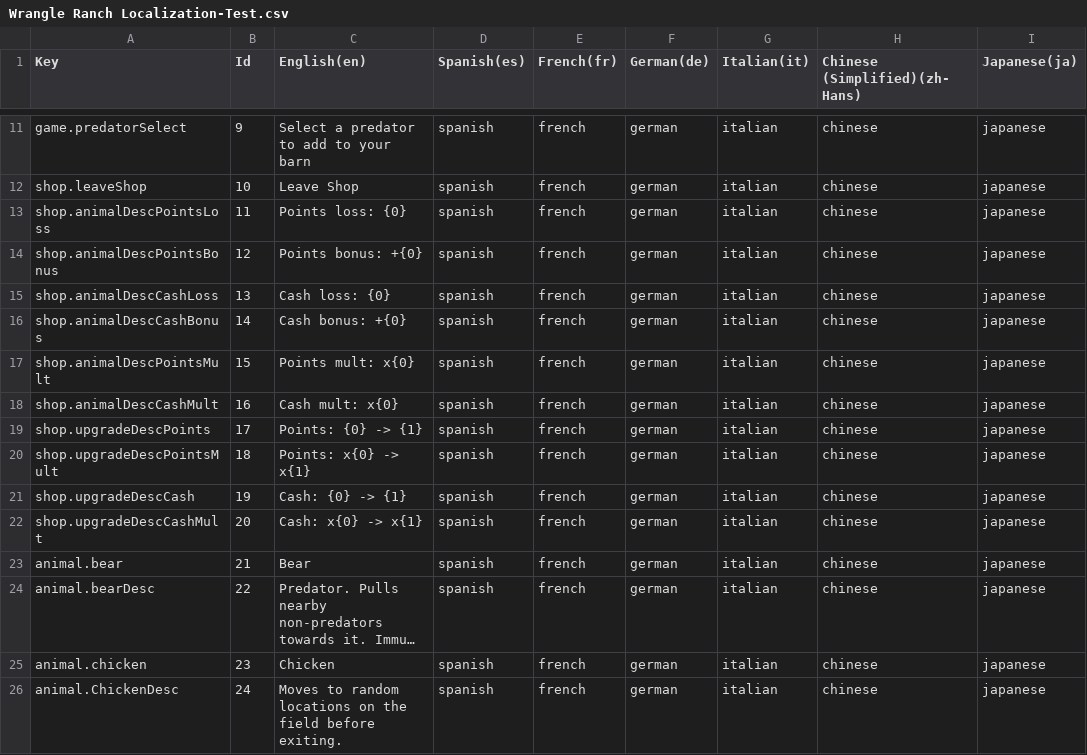
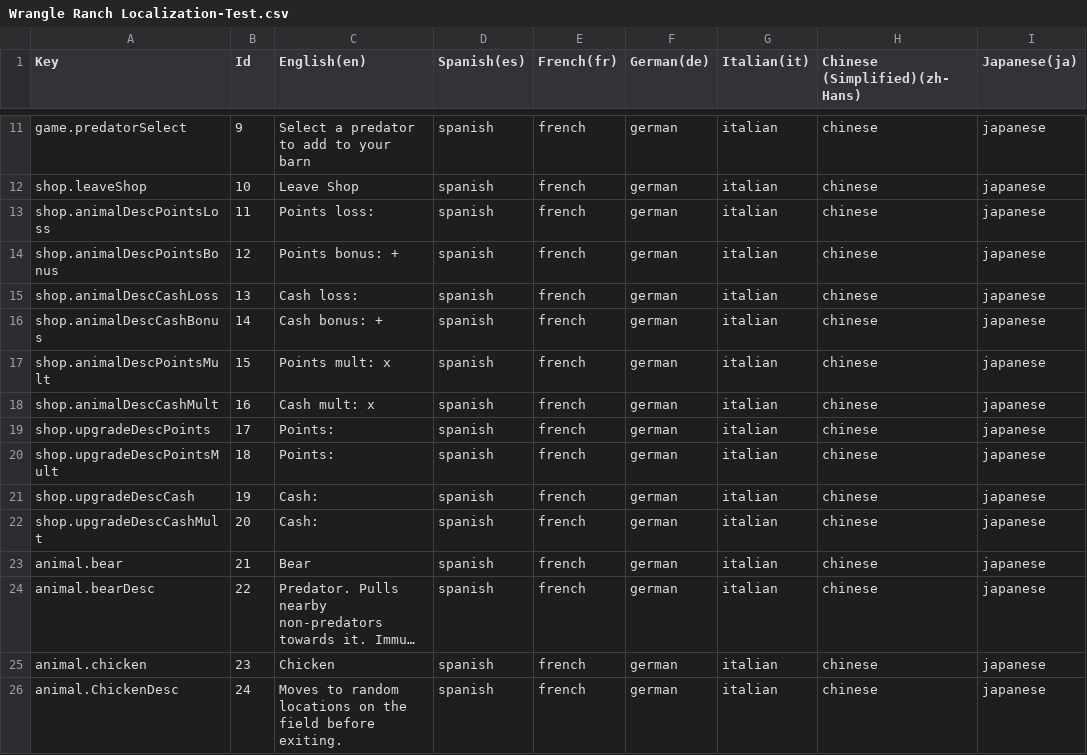
Before and after one commit to BenBonk/GMTK-2025, a CSV file: Assets/Localization/Wrangle Ranch Localization-Test.csv, drawn as a sheet; only a part is shown, gaps mark what is left out; long unchanged cells end in …; the diff names each change by its address in the sheet, - before the commit and + after, or states it on an @@ line.

Commit message:
localization work

```diff
--- a/Assets/Localization/Wrangle Ranch Localization-Test.csv
+++ b/Assets/Localization/Wrangle Ranch Localization-Test.csv
-C13 (English(en)): Points loss: {0}
+C13 (English(en)): Points loss:
-C14 (English(en)): Points bonus: +{0}
+C14 (English(en)): Points bonus: +
-C15 (English(en)): Cash loss: {0}
+C15 (English(en)): Cash loss:
-C16 (English(en)): Cash bonus: +{0}
+C16 (English(en)): Cash bonus: +
-C17 (English(en)): Points mult: x{0}
+C17 (English(en)): Points mult: x
-C18 (English(en)): Cash mult: x{0}
+C18 (English(en)): Cash mult: x
-C19 (English(en)): Points: {0} -> {1}
+C19 (English(en)): Points:
-C20 (English(en)): Points: x{0} -> x{1}
+C20 (English(en)): Points:
-C21 (English(en)): Cash: {0} -> {1}
+C21 (English(en)): Cash:
-C22 (English(en)): Cash: x{0} -> x{1}
+C22 (English(en)): Cash:
```
Also changed, not shown: 58 other files.
